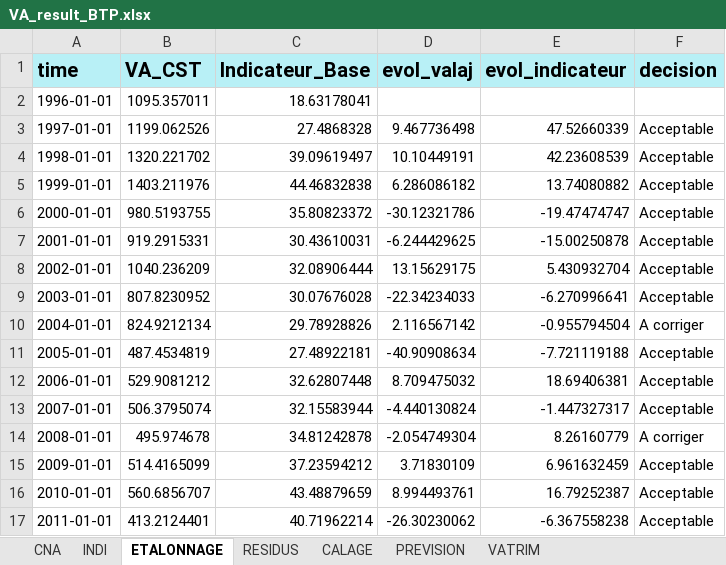
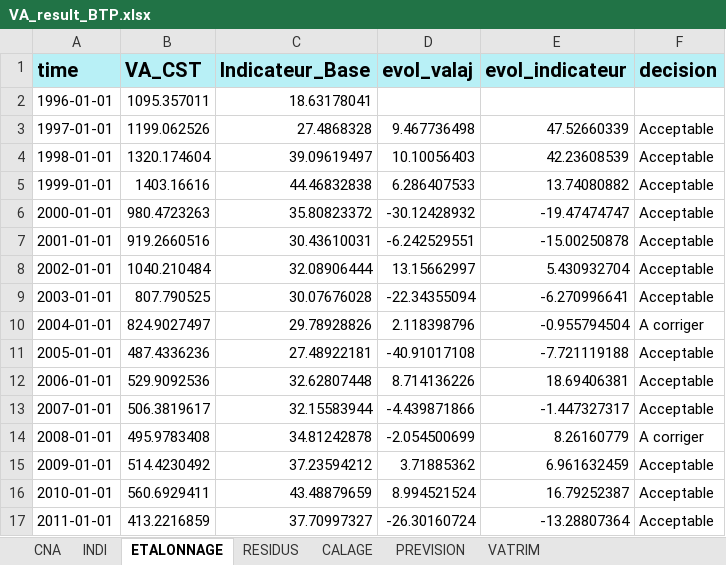
Before and after one commit to luckymaxtser/Compte_trim, an Excel workbook: VA_result_BTP.xlsx, sheet ETALONNAGE, drawn as a sheet; only a part is shown; values as stored, in another font and other column widths than the file's, no borders; the diff covers the shown part only; the diff names each change by its address in the sheet, - before the commit and + after, or states it on an @@ line.

```diff
--- a/VA_result_BTP.xlsx (sheet ETALONNAGE)
+++ b/VA_result_BTP.xlsx (sheet ETALONNAGE)
-B4 (VA_CST): 1320.221702
+B4 (VA_CST): 1320.174604
-D4 (evol_valaj): 10.10449191
+D4 (evol_valaj): 10.10056403
-B5 (VA_CST): 1403.211976
+B5 (VA_CST): 1403.16616
-D5 (evol_valaj): 6.286086182
+D5 (evol_valaj): 6.286407533
-B6 (VA_CST): 980.5193755
+B6 (VA_CST): 980.4723263
-D6 (evol_valaj): -30.12321786
+D6 (evol_valaj): -30.12428932
-B7 (VA_CST): 919.2915331
+B7 (VA_CST): 919.2660516
-D7 (evol_valaj): -6.244429625
+D7 (evol_valaj): -6.242529551
-B8 (VA_CST): 1040.236209
+B8 (VA_CST): 1040.210484
-D8 (evol_valaj): 13.15629175
+D8 (evol_valaj): 13.15662997
-B9 (VA_CST): 807.8230952
+B9 (VA_CST): 807.790525
-D9 (evol_valaj): -22.34234033
+D9 (evol_valaj): -22.34355094
-B10 (VA_CST): 824.9212134
+B10 (VA_CST): 824.9027497
-D10 (evol_valaj): 2.116567142
+D10 (evol_valaj): 2.118398796
-B11 (VA_CST): 487.4534819
+B11 (VA_CST): 487.4336236
-D11 (evol_valaj): -40.90908634
+D11 (evol_valaj): -40.91017108
-B12 (VA_CST): 529.9081212
+B12 (VA_CST): 529.9092536
-D12 (evol_valaj): 8.709475032
+D12 (evol_valaj): 8.714136226
-B13 (VA_CST): 506.3795074
+B13 (VA_CST): 506.3819617
-D13 (evol_valaj): -4.440130824
+D13 (evol_valaj): -4.439871866
-B14 (VA_CST): 495.974678
+B14 (VA_CST): 495.9783408
-D14 (evol_valaj): -2.054749304
+D14 (evol_valaj): -2.054500699
-B15 (VA_CST): 514.4165099
+B15 (VA_CST): 514.4230492
-D15 (evol_valaj): 3.71830109
+D15 (evol_valaj): 3.71885362
-B16 (VA_CST): 560.6856707
+B16 (VA_CST): 560.6929411
-D16 (evol_valaj): 8.994493761
+D16 (evol_valaj): 8.994521524
-B17 (VA_CST): 413.2124401
+B17 (VA_CST): 413.2216859
-C17 (Indicateur_Base): 40.71962214
+C17 (Indicateur_Base): 37.70997327
-D17 (evol_valaj): -26.30230062
+D17 (evol_valaj): -26.30160724
-E17 (evol_indicateur): -6.367558238
+E17 (evol_indicateur): -13.28807364
```
Also changed, not shown: 60 edited cells elsewhere in this sheet, sheet CALAGE, sheet PREVISION, sheet VATRIM, sheet RESIDUS, sheet INDI, sheet CNA.
